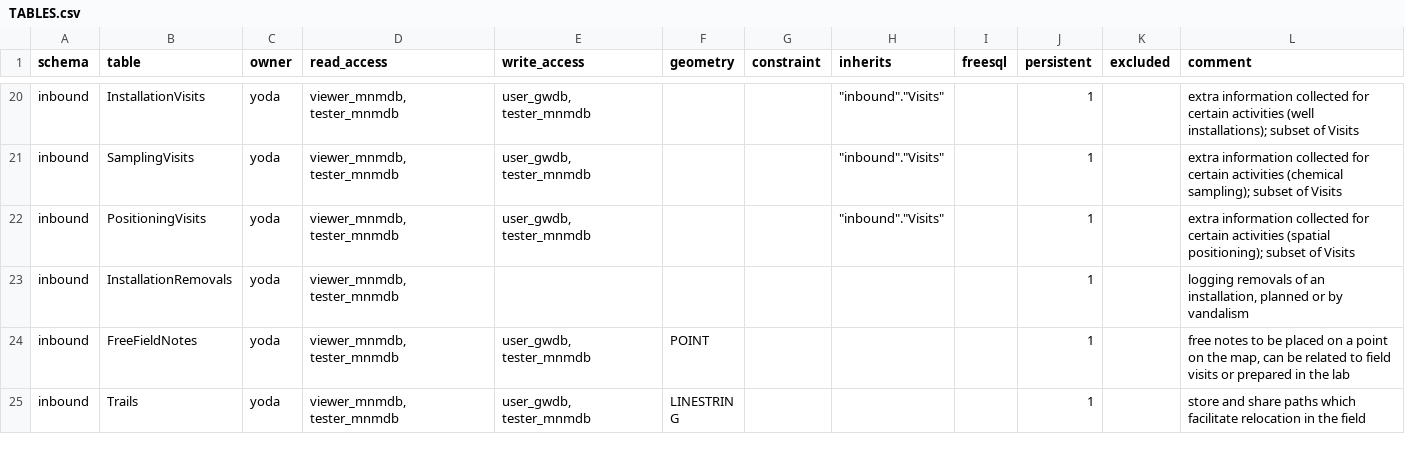
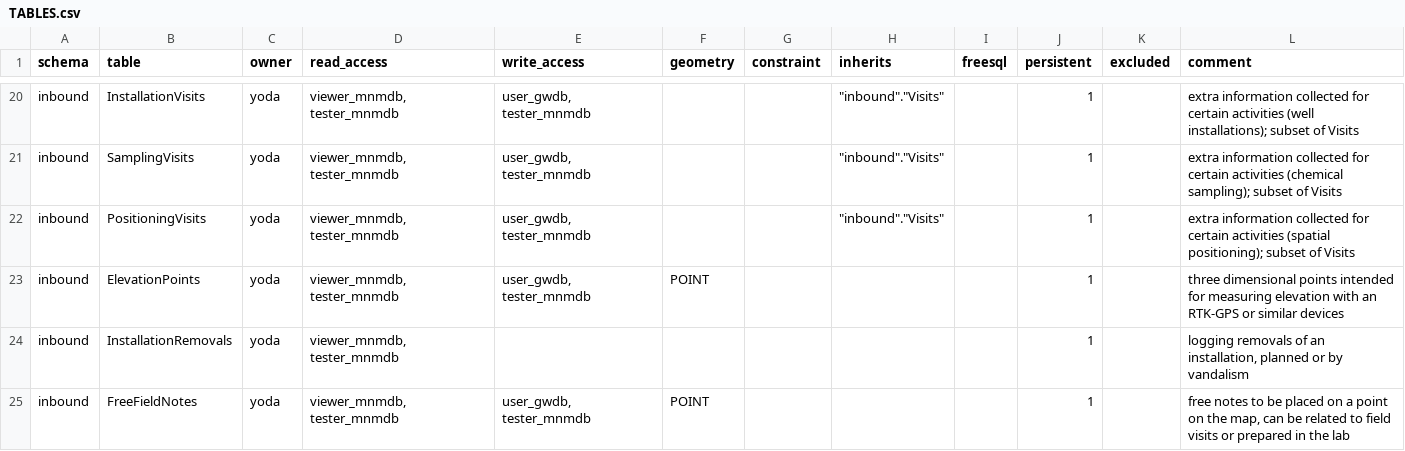
Before and after one commit to inbo/n2khab-mne-monitoring, a CSV file: 900_database_organization/mnmgwdb_dev_structure/TABLES.csv, drawn as a sheet; only a part is shown, gaps mark what is left out; the shorter side is filled out with more unchanged rows.

Commit message:
db_tooldev: qgis embed FFN symbs, ElevationPoints

```diff
--- a/900_database_organization/mnmgwdb_dev_structure/TABLES.csv
+++ b/900_database_organization/mnmgwdb_dev_structure/TABLES.csv
@@ -22,2 +22,3 @@ inbound,SamplingVisits,yoda,"viewer_mnmdb, tester_mnmdb","user_gwdb, tester_mnmd
 inbound,PositioningVisits,yoda,"viewer_mnmdb, tester_mnmdb","user_gwdb, tester_mnmdb",,,"""inbound"".""Visits""",,1,,extra information collected for certain activities (spatial positioning); subset of Visits
+inbound,ElevationPoints,yoda,"viewer_mnmdb, tester_mnmdb","user_gwdb, tester_mnmdb",POINT,,,,1,,three dimensional points intended for measuring elevation with an RTK-GPS or similar devices
 inbound,InstallationRemovals,yoda,"viewer_mnmdb, tester_mnmdb",,,,,,1,,"logging removals of an installation, planned or by vandalism"
```
Also changed, not shown: 5 other files.
